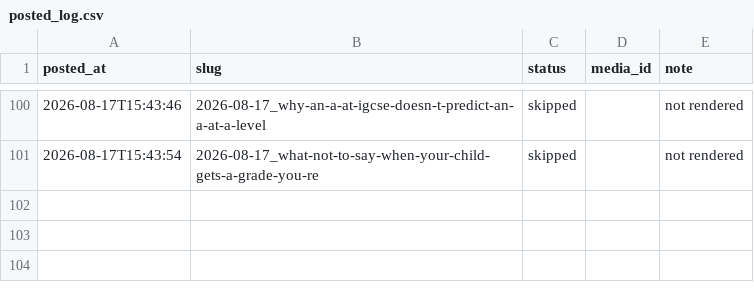
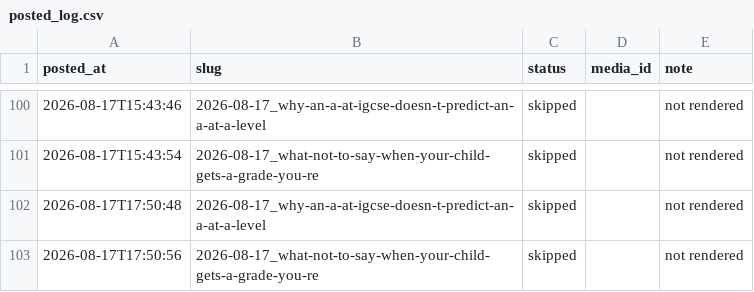
Before and after one commit to Mentorsy/mentorsy-reels, a CSV file: posted_log.csv, drawn as a sheet; only a part is shown, gaps mark what is left out; the diff names each change by its address in the sheet, - before the commit and + after, or states it on an @@ line.

Commit message:
post

```diff
--- a/posted_log.csv
+++ b/posted_log.csv
+row 102: 2026-08-17T17:50:48 | 2026-08-17_why-an-a-at-igcse-doesn-t-predict-an-a-at-a-level | skipped |  | not rendered
+row 103: 2026-08-17T17:50:56 | 2026-08-17_what-not-to-say-when-your-child-gets-a-grade-you-re | skipped |  | not rendered
```
